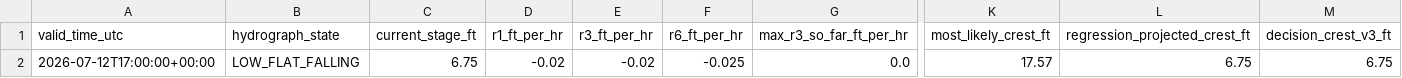
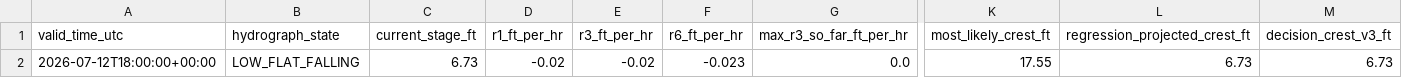
Before and after one commit to mefferso/hobo-mcneil-analog-live-v3, a CSV file: docs/output/current_forecast.csv, drawn as a sheet; only a part is shown, gaps mark what is left out; the diff names each change by its address in the sheet, - before the commit and + after, or states it on an @@ line.

```diff
--- a/docs/output/current_forecast.csv
+++ b/docs/output/current_forecast.csv
-A2 (valid_time_utc): 2026-07-12T17:00:00+00:00
+A2 (valid_time_utc): 2026-07-12T18:00:00+00:00
-C2 (current_stage_ft): 6.75
+C2 (current_stage_ft): 6.73
-F2 (r6_ft_per_hr): -0.025
+F2 (r6_ft_per_hr): -0.023
-K2 (most_likely_crest_ft): 17.57
+K2 (most_likely_crest_ft): 17.55
-L2 (regression_projected_crest_ft): 6.75
+L2 (regression_projected_crest_ft): 6.73
-M2 (decision_crest_v3_ft): 6.75
+M2 (decision_crest_v3_ft): 6.73
```
Also changed, not shown: docs/output/current_analogs.csv, 1 other file.
